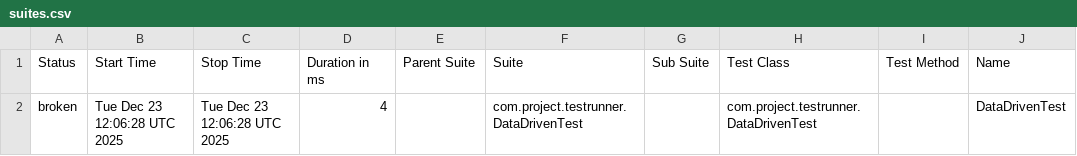
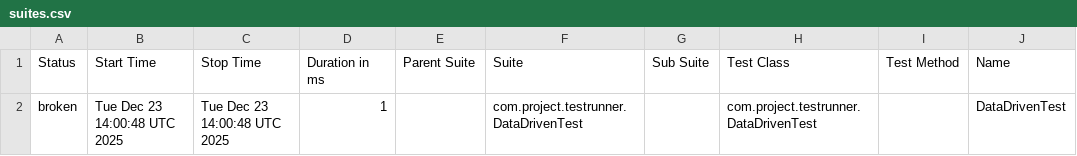
Before and after one commit to pablop442/api-test-automation-java, a CSV file: data/suites.csv, drawn as a sheet; only a part is shown; the diff names each change by its address in the sheet, - before the commit and + after, or states it on an @@ line.

```diff
--- a/data/suites.csv
+++ b/data/suites.csv
-B2 (Start Time): Tue Dec 23 12:06:28 UTC 2025
+B2 (Start Time): Tue Dec 23 14:00:48 UTC 2025
-C2 (Stop Time): Tue Dec 23 12:06:28 UTC 2025
+C2 (Stop Time): Tue Dec 23 14:00:48 UTC 2025
-D2 (Duration in ms): 4
+D2 (Duration in ms): 1
```
Also changed, not shown: 17 other files.
